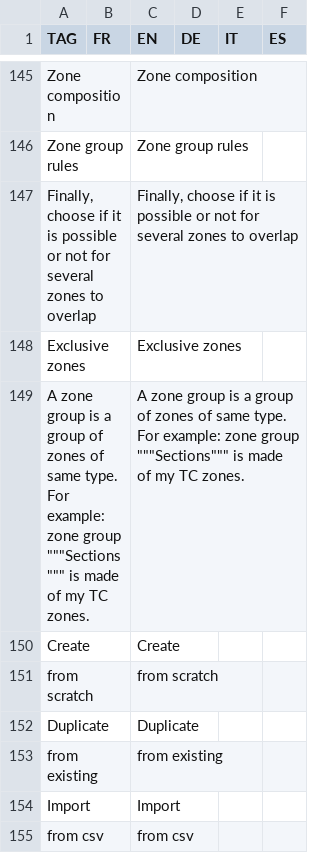
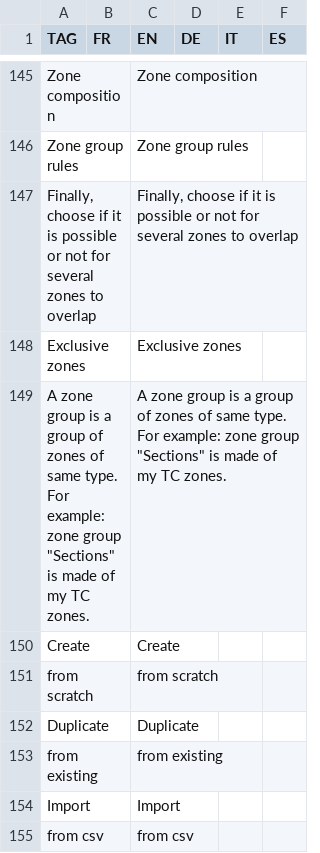
Before and after one commit to hyperplanning/hyperassets, a CSV file: translatedmessages.csv, drawn as a sheet; only a part is shown, gaps mark what is left out.

Commit message:
Update translatedmessages.csv

```diff
--- a/translatedmessages.csv
+++ b/translatedmessages.csv
@@ -148,3 +148,3 @@ Zone group rules,,Zone group rules,,,
 Exclusive zones,,Exclusive zones,,,
-A zone group is a group of zones of same type. For example: zone group """Sections""" is made of my TC zones.,,A zone group is a group of zones of same type. For example: zone group """Sections""" is made of my TC zones.,,,
+"A zone group is a group of zones of same type. For example: zone group ""Sections"" is made of my TC zones.",,"A zone group is a group of zones of same type. For example: zone group ""Sections"" is made of my TC zones.",,,
 Create,,Create,,,
```
